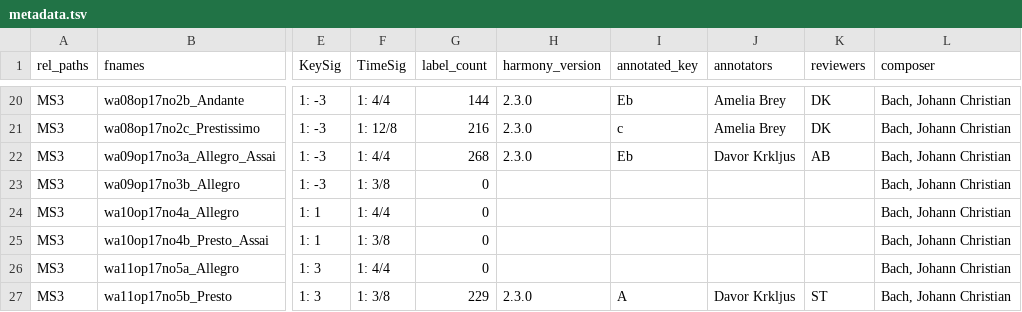
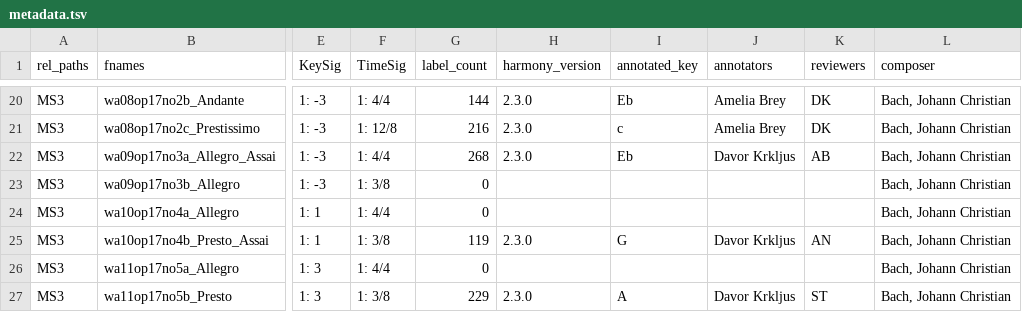
Before and after one commit to DCMLab/jc_bach_sonatas, a TSV file: metadata.tsv, drawn as a sheet; only a part is shown, gaps mark what is left out; the diff names each change by its address in the sheet, - before the commit and + after, or states it on an @@ line.

```diff
--- a/metadata.tsv
+++ b/metadata.tsv
-G25 (label_count): 0
+G25 (label_count): 119
-H25 (harmony_version): (empty)
+H25 (harmony_version): 2.3.0
-I25 (annotated_key): (empty)
+I25 (annotated_key): G
-J25 (annotators): (empty)
+J25 (annotators): Davor Krkljus
-K25 (reviewers): (empty)
+K25 (reviewers): AN
```
Also changed, not shown: notes/wa10op17no4b_Presto_Assai.tsv, 2 other files.
